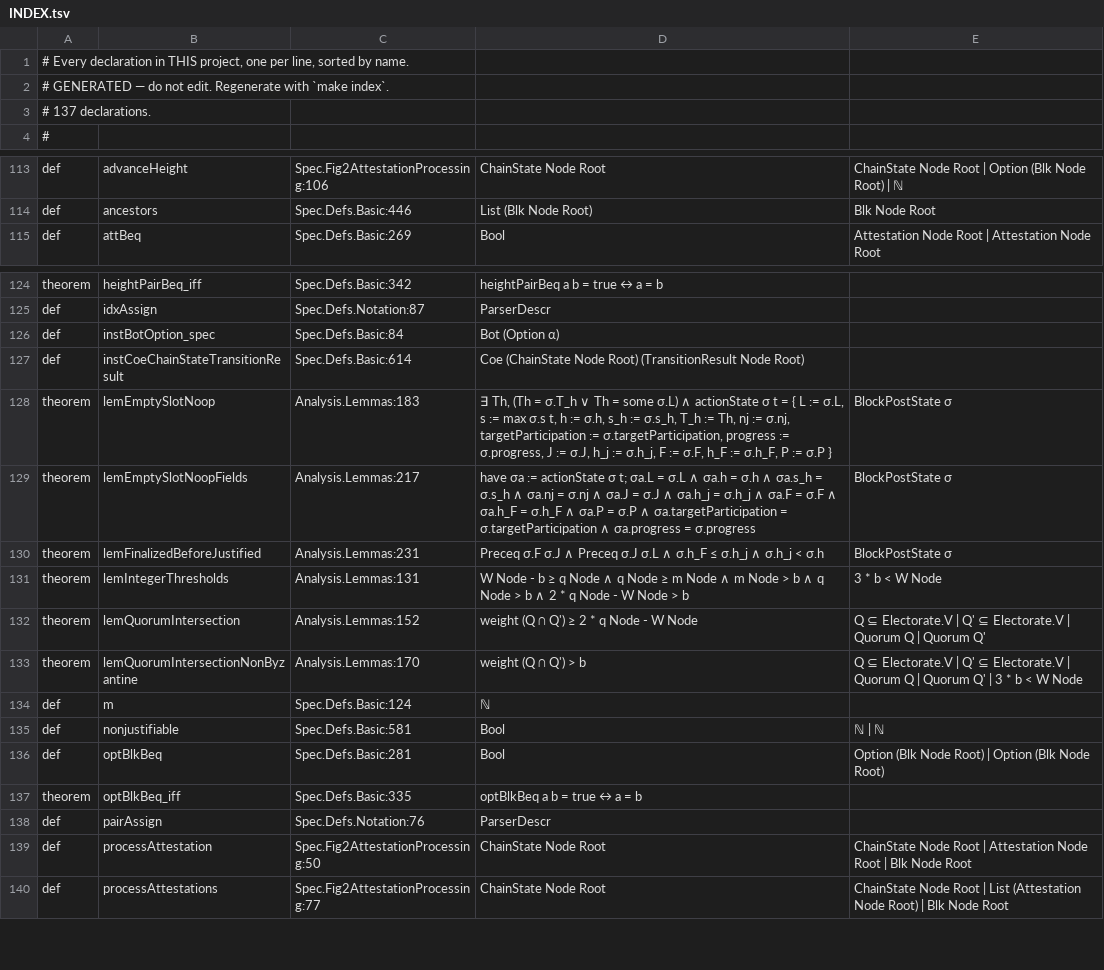
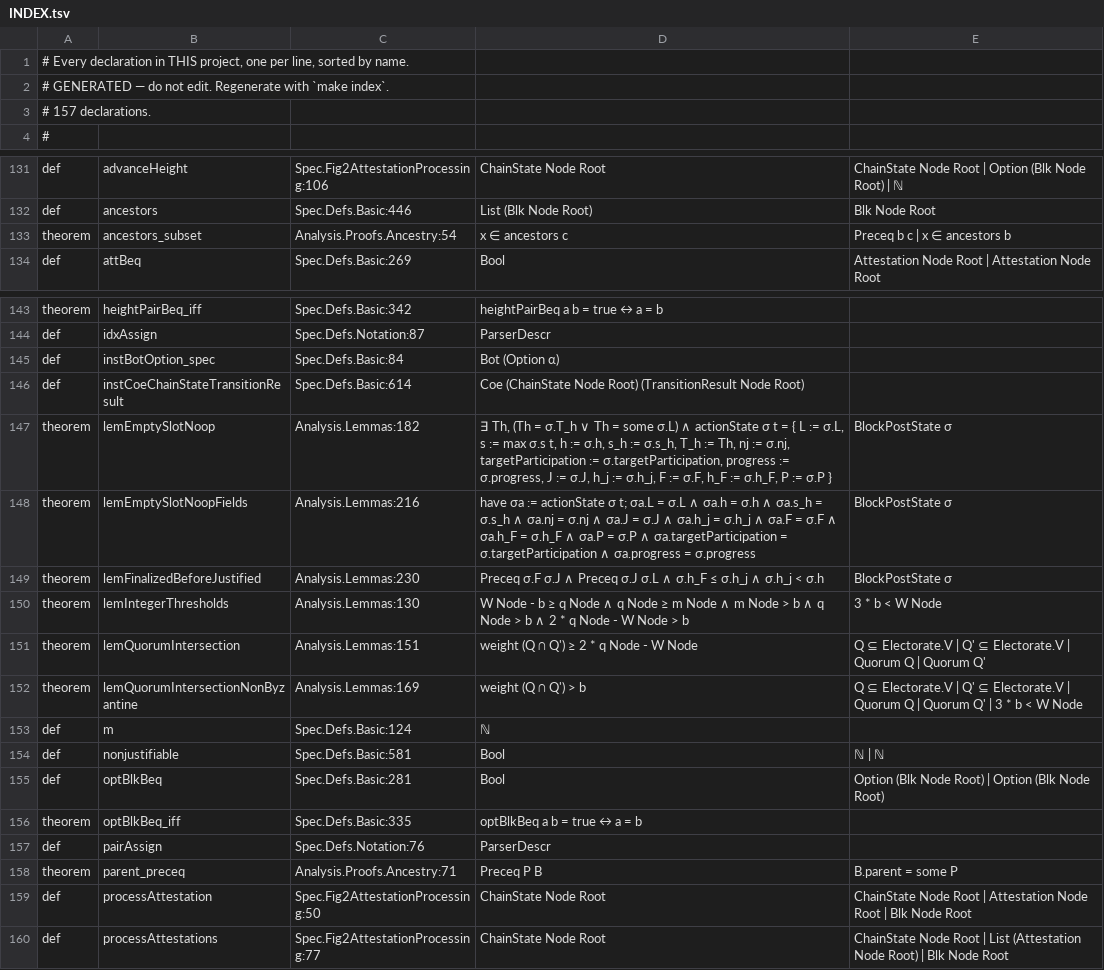
Before and after one commit to saltiniroberto/decoupled-consensus-lean, a TSV file: INDEX.tsv, drawn as a sheet; only a part is shown, gaps mark what is left out; the diff covers the shown part only.

```diff
--- a/INDEX.tsv
+++ b/INDEX.tsv
@@ -2,3 +2,3 @@
 # GENERATED — do not edit. Regenerate with `make index`.
-# 137 declarations.
+# 157 declarations.
 #
@@ -114,2 +132,3 @@ def	advanceHeight	Spec.Fig2AttestationProcessing:106	ChainState Node Root	ChainS
 def	ancestors	Spec.Defs.Basic:446	List (Blk Node Root)	Blk Node Root
+theorem	ancestors_subset	Analysis.Proofs.Ancestry:54	x ∈ ancestors c	Preceq b c | x ∈ ancestors b
 def	attBeq	Spec.Defs.Basic:269	Bool	Attestation Node Root | Attestation Node Root
@@ -127,8 +146,8 @@ def	instBotOption_spec	Spec.Defs.Basic:84	Bot (Option α)
 def	instCoeChainStateTransitionResult	Spec.Defs.Basic:614	Coe (ChainState Node Root) (TransitionResult Node Root)	
-theorem	lemEmptySlotNoop	Analysis.Lemmas:183	∃ Th, (Th = σ.T_h ∨ Th = some σ.L) ∧ actionState σ t = { L := σ.L, s := max σ.s t, h := σ.h, s_h := σ.s_h, T_h := Th, nj := σ.nj, targetParticipation := σ.targetParticipation, progress := σ.progress, J := σ.J, h_j := σ.h_j, F := σ.F, h_F := σ.h_F, P := σ.P }	BlockPostState σ
-theorem	lemEmptySlotNoopFields	Analysis.Lemmas:217	have σa := actionState σ t; σa.L = σ.L ∧ σa.h = σ.h ∧ σa.s_h = σ.s_h ∧ σa.nj = σ.nj ∧ σa.J = σ.J ∧ σa.h_j = σ.h_j ∧ σa.F = σ.F ∧ σa.h_F = σ.h_F ∧ σa.P = σ.P ∧ σa.targetParticipation = σ.targetParticipation ∧ σa.progress = σ.progress	BlockPostState σ
-theorem	lemFinalizedBeforeJustified	Analysis.Lemmas:231	Preceq σ.F σ.J ∧ Preceq σ.J σ.L ∧ σ.h_F ≤ σ.h_j ∧ σ.h_j < σ.h	BlockPostState σ
-theorem	lemIntegerThresholds	Analysis.Lemmas:131	W Node - b ≥ q Node ∧ q Node ≥ m Node ∧ m Node > b ∧ q Node > b ∧ 2 * q Node - W Node > b	3 * b < W Node
-theorem	lemQuorumIntersection	Analysis.Lemmas:152	weight (Q ∩ Q') ≥ 2 * q Node - W Node	Q ⊆ Electorate.V | Q' ⊆ Electorate.V | Quorum Q | Quorum Q'
-theorem	lemQuorumIntersectionNonByzantine	Analysis.Lemmas:170	weight (Q ∩ Q') > b	Q ⊆ Electorate.V | Q' ⊆ Electorate.V | Quorum Q | Quorum Q' | 3 * b < W Node
+theorem	lemEmptySlotNoop	Analysis.Lemmas:182	∃ Th, (Th = σ.T_h ∨ Th = some σ.L) ∧ actionState σ t = { L := σ.L, s := max σ.s t, h := σ.h, s_h := σ.s_h, T_h := Th, nj := σ.nj, targetParticipation := σ.targetParticipation, progress := σ.progress, J := σ.J, h_j := σ.h_j, F := σ.F, h_F := σ.h_F, P := σ.P }	BlockPostState σ
+theorem	lemEmptySlotNoopFields	Analysis.Lemmas:216	have σa := actionState σ t; σa.L = σ.L ∧ σa.h = σ.h ∧ σa.s_h = σ.s_h ∧ σa.nj = σ.nj ∧ σa.J = σ.J ∧ σa.h_j = σ.h_j ∧ σa.F = σ.F ∧ σa.h_F = σ.h_F ∧ σa.P = σ.P ∧ σa.targetParticipation = σ.targetParticipation ∧ σa.progress = σ.progress	BlockPostState σ
+theorem	lemFinalizedBeforeJustified	Analysis.Lemmas:230	Preceq σ.F σ.J ∧ Preceq σ.J σ.L ∧ σ.h_F ≤ σ.h_j ∧ σ.h_j < σ.h	BlockPostState σ
+theorem	lemIntegerThresholds	Analysis.Lemmas:130	W Node - b ≥ q Node ∧ q Node ≥ m Node ∧ m Node > b ∧ q Node > b ∧ 2 * q Node - W Node > b	3 * b < W Node
+theorem	lemQuorumIntersection	Analysis.Lemmas:151	weight (Q ∩ Q') ≥ 2 * q Node - W Node	Q ⊆ Electorate.V | Q' ⊆ Electorate.V | Quorum Q | Quorum Q'
+theorem	lemQuorumIntersectionNonByzantine	Analysis.Lemmas:169	weight (Q ∩ Q') > b	Q ⊆ Electorate.V | Q' ⊆ Electorate.V | Quorum Q | Quorum Q' | 3 * b < W Node
 def	m	Spec.Defs.Basic:124	ℕ	
@@ -138,2 +157,3 @@ theorem	optBlkBeq_iff	Spec.Defs.Basic:335	optBlkBeq a b = true ↔ a = b
 def	pairAssign	Spec.Defs.Notation:76	ParserDescr	
+theorem	parent_preceq	Analysis.Proofs.Ancestry:71	Preceq P B	B.parent = some P
 def	processAttestation	Spec.Fig2AttestationProcessing:50	ChainState Node Root	ChainState Node Root | Attestation Node Root | Blk Node Root
```
Also changed, not shown: 18 added rows and 1 edited cell elsewhere in this file, 4 other files.
